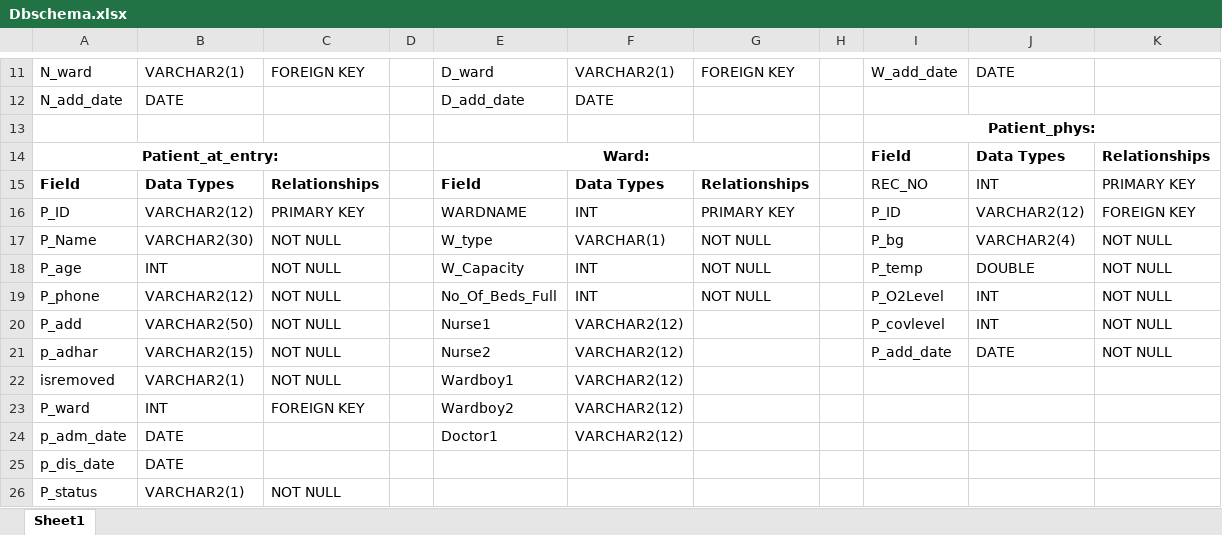
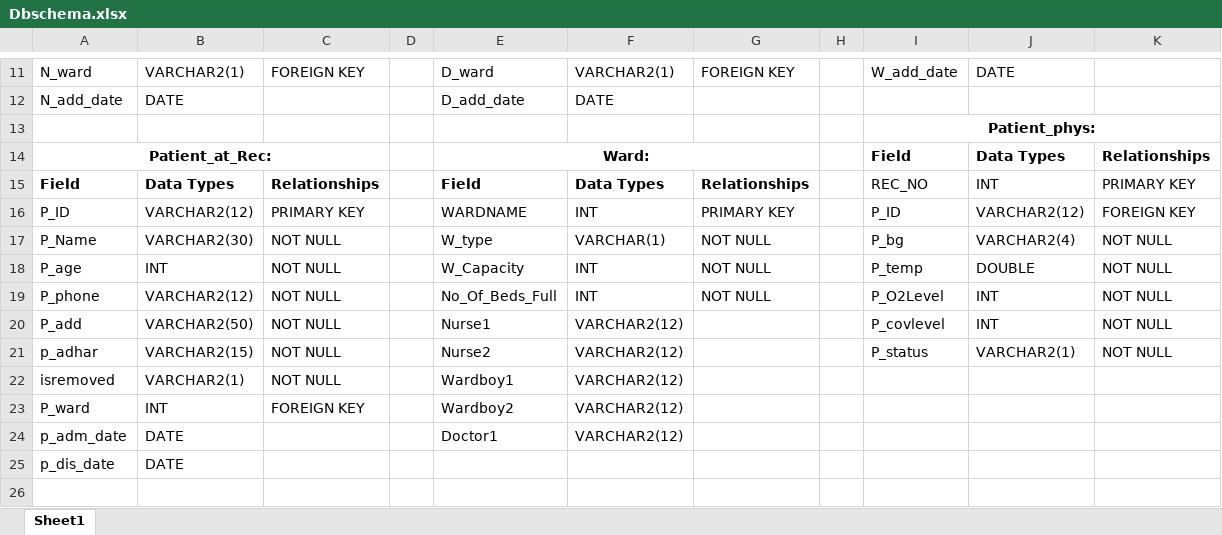
Before and after one commit to Abhishek-Kamble/COVID-Java-SQL, an Excel workbook: Dbschema.xlsx, sheet Sheet1, drawn as a sheet; only a part is shown, gaps mark what is left out; values as stored, in another font and other column widths than the file's, no borders; the diff names each change by its address in the sheet, - before the commit and + after, or states it on an @@ line.

```diff
--- a/Dbschema.xlsx (sheet Sheet1)
+++ b/Dbschema.xlsx (sheet Sheet1)
-A14: Patient_at_entry:
+A14: Patient_at_Rec:
-I21: P_add_date
+I21: P_status
-J21: DATE
+J21: VARCHAR2(1)
-row 26: P_status | VARCHAR2(1) | NOT NULL
```
Also changed, not shown: 24 other files.
